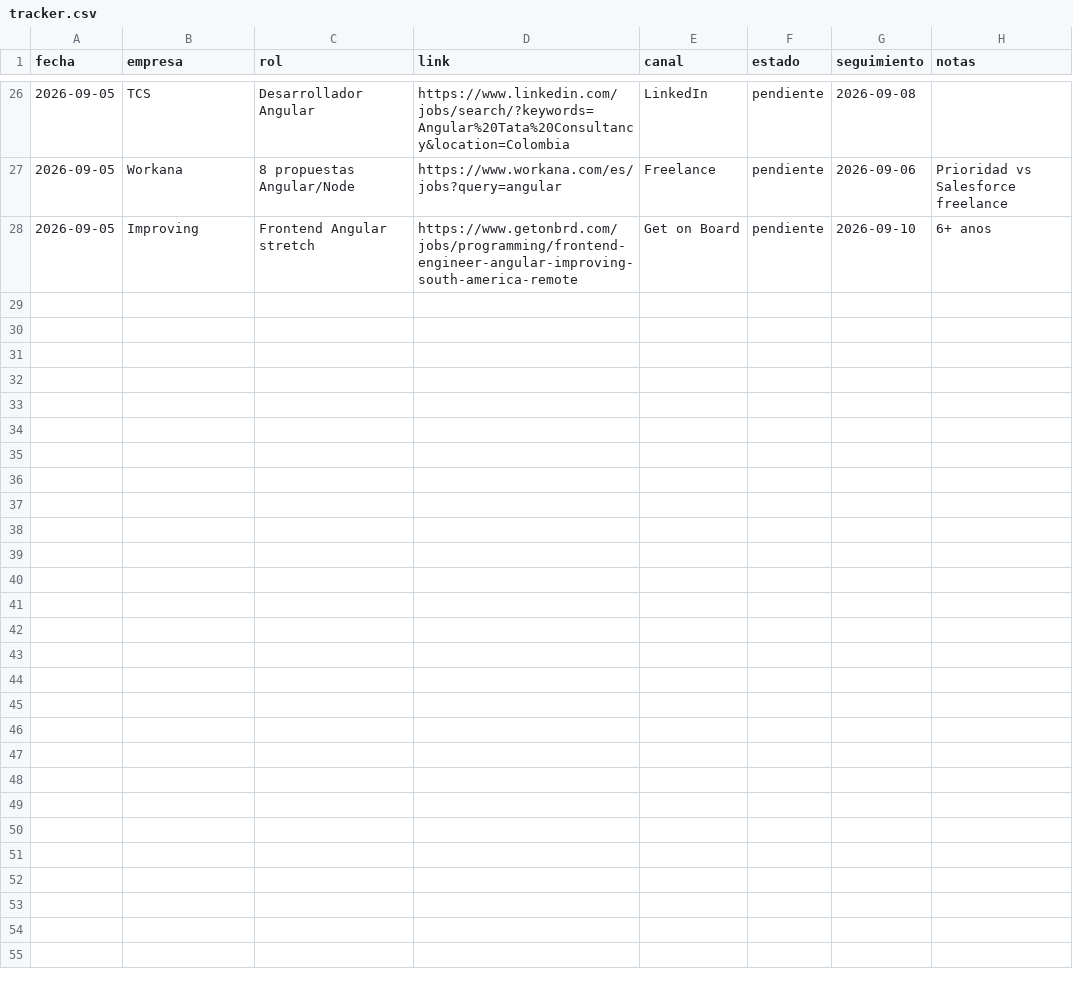
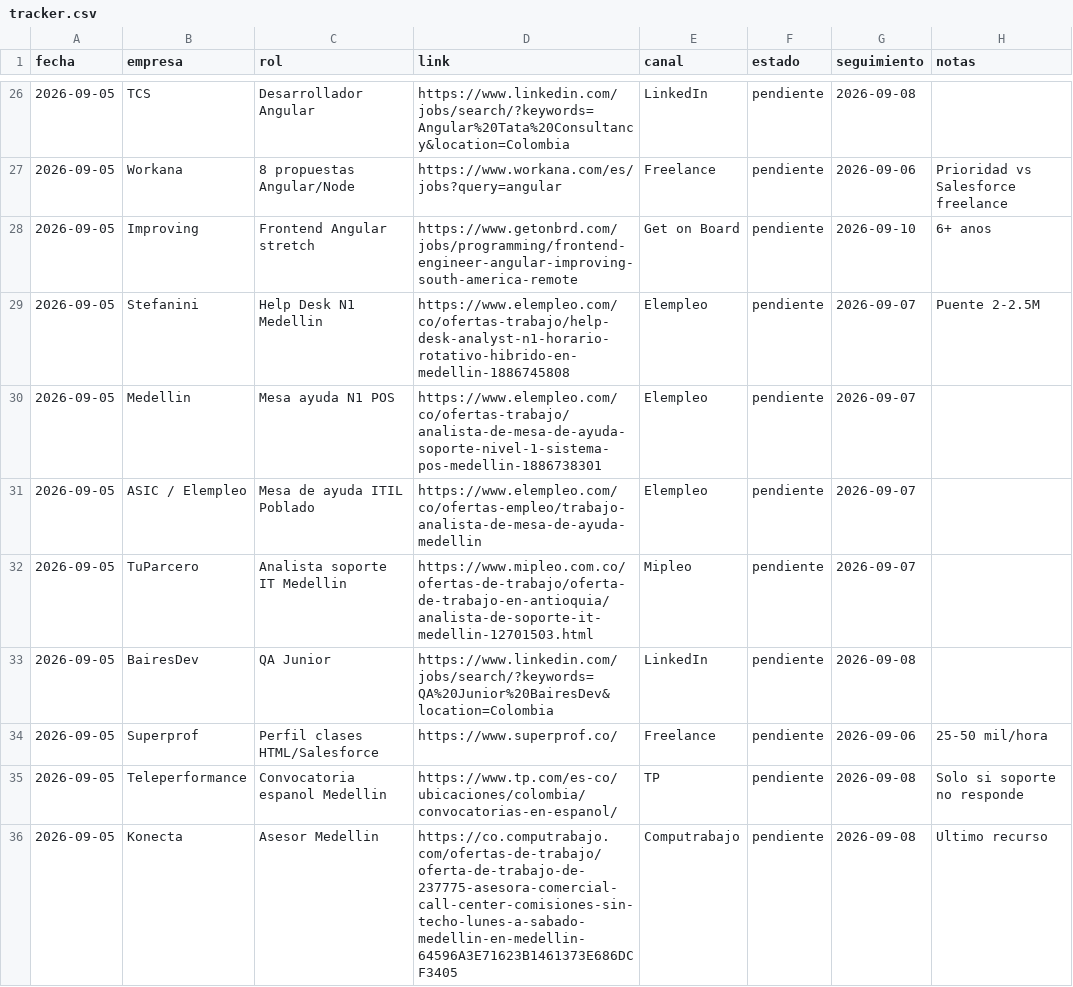
Before and after one commit to Al4ex/C-SOR, a CSV file: busqueda-empleo-diana/tracker.csv, drawn as a sheet; only a part is shown, gaps mark what is left out; the diff names each change by its address in the sheet, - before the commit and + after, or states it on an @@ line.

```diff
--- a/busqueda-empleo-diana/tracker.csv
+++ b/busqueda-empleo-diana/tracker.csv
+row 29: 2026-09-05 | Stefanini | Help Desk N1 Medellin | https://www.elempleo.com/co/ofertas-trabajo/help-desk-analyst-n1-horario-rotativo-hibrido-en-medellin-1886745808 | Elempleo | pendiente | 2026-09-07 | Puente 2-2.5M
+row 30: 2026-09-05 | Medellin | Mesa ayuda N1 POS | https://www.elempleo.com/co/ofertas-trabajo/analista-de-mesa-de-ayuda-soporte-nivel-1-sistema-pos-medellin-1886738301 | Elempleo | pendiente | 2026-09-07
+row 31: 2026-09-05 | ASIC / Elempleo | Mesa de ayuda ITIL Poblado | https://www.elempleo.com/co/ofertas-empleo/trabajo-analista-de-mesa-de-ayuda-medellin | Elempleo | pendiente | 2026-09-07
+row 32: 2026-09-05 | TuParcero | Analista soporte IT Medellin | https://www.mipleo.com.co/ofertas-de-trabajo/oferta-de-trabajo-en-antioquia/analista-de-soporte-it-medellin-12701503.html | Mipleo | pendiente | 2026-09-07
+row 33: 2026-09-05 | BairesDev | QA Junior | https://www.linkedin.com/jobs/search/?keywords=QA%20Junior%20BairesDev&location=Colombia | LinkedIn | pendiente | 2026-09-08
+row 34: 2026-09-05 | Superprof | Perfil clases HTML/Salesforce | https://www.superprof.co/ | Freelance | pendiente | 2026-09-06 | 25-50 mil/hora
+row 35: 2026-09-05 | Teleperformance | Convocatoria espanol Medellin | https://www.tp.com/es-co/ubicaciones/colombia/convocatorias-en-espanol/ | TP | pendiente | 2026-09-08 | Solo si soporte no responde
+row 36: 2026-09-05 | Konecta | Asesor Medellin | https://co.computrabajo.com/ofertas-de-trabajo/oferta-de-trabajo-de-237775-asesora-comercial-call-center-comisiones-sin-techo-lunes-a-sabado-medellin-en-medellin-64596A3E71623B1461373E686DCF3405 | Computrabajo | pendiente | 2026-09-08 | Ultimo recurso
```
Also changed, not shown: 4 other files.
